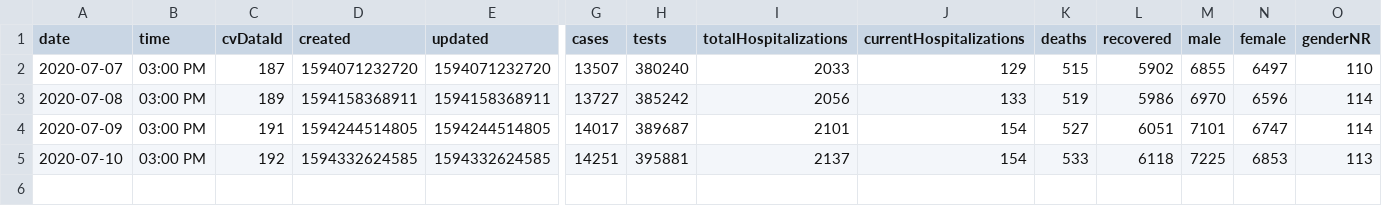
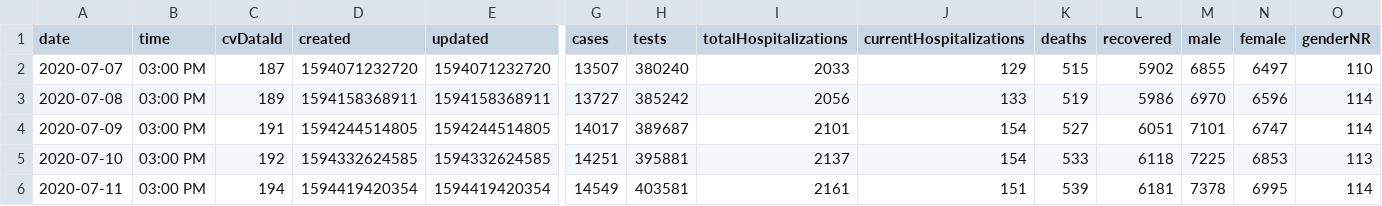
Before and after one commit to jonzingale/jonzingale.github.io, a CSV file: covid19/data/data2.csv, drawn as a sheet; only a part is shown, gaps mark what is left out; rows hold the shown columns only; the diff names each change by its address in the sheet, - before the commit and + after, or states it on an @@ line.

Commit message:
daily data

```diff
--- a/covid19/data/data2.csv
+++ b/covid19/data/data2.csv
+row 6: 2020-07-11 | 03:00 PM | 194 | 1594419420354 | 1594419420354 | 14549 | 403581 | 2161 | 151 | 539 | 6181 | 7378 | 6995 | 114
```
Also changed, not shown: covid19/data/age.csv, covid19/data/county.csv, 34 other files.
